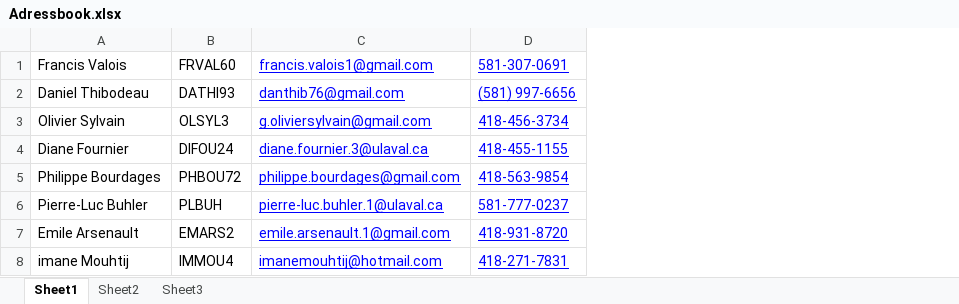
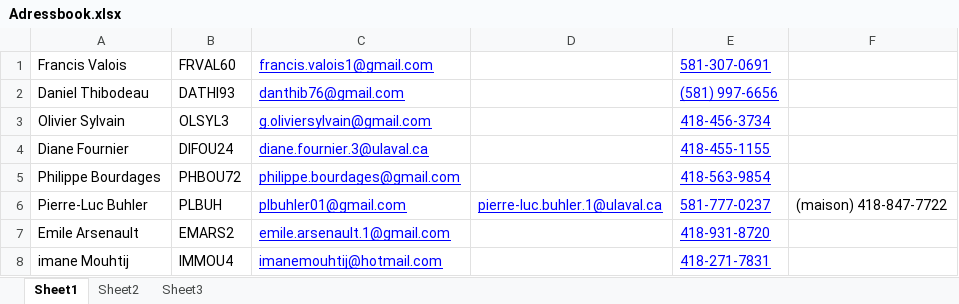
Before and after one commit to francisvalois/design3, an Excel workbook: Adressbook.xlsx, sheet Sheet1, drawn as a sheet; values as stored, in another font and other column widths than the file's, no borders; the diff names each change by its address in the sheet, - before the commit and + after, or states it on an @@ line.

Commit message:
Ajout coordonnées supp. pour me joindre.
Dingueling!

```diff
--- a/Adressbook.xlsx (sheet Sheet1)
+++ b/Adressbook.xlsx (sheet Sheet1)
+column D, row 6: pierre-luc.buhler.1@ulaval.ca
+column F, row 6: (maison) 418-847-7722
-C6: pierre-luc.buhler.1@ulaval.ca
+C6: plbuhler01@gmail.com
```
